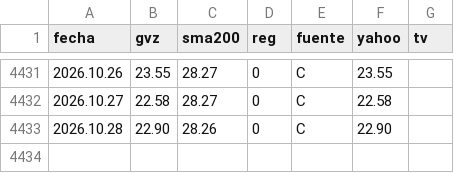
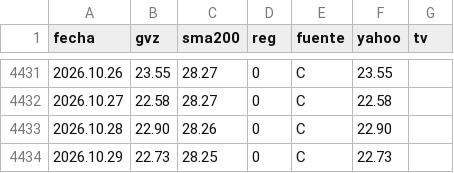
Before and after one commit to Oaragunde/vxn-feed, a CSV file: GVZ_regimen.csv, drawn as a sheet; only a part is shown, gaps mark what is left out.

```diff
--- a/GVZ_regimen.csv
+++ b/GVZ_regimen.csv
@@ -4433 +4433,2 @@ fecha;gvz;sma200;reg;fuente;yahoo;tv
 2026.10.28;22.90;28.26;0;C;22.90;
+2026.10.29;22.73;28.25;0;C;22.73;
```
Also changed, not shown: VIX_regimen.csv, VXN_regimen.csv.
